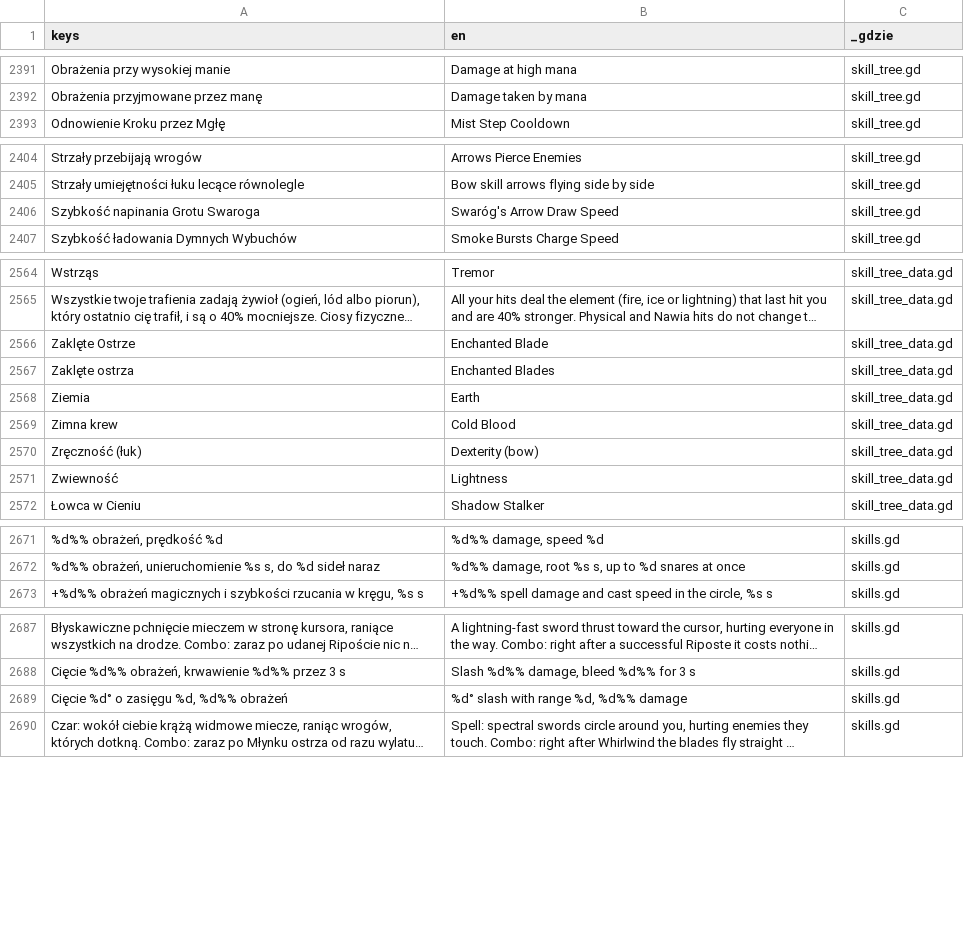
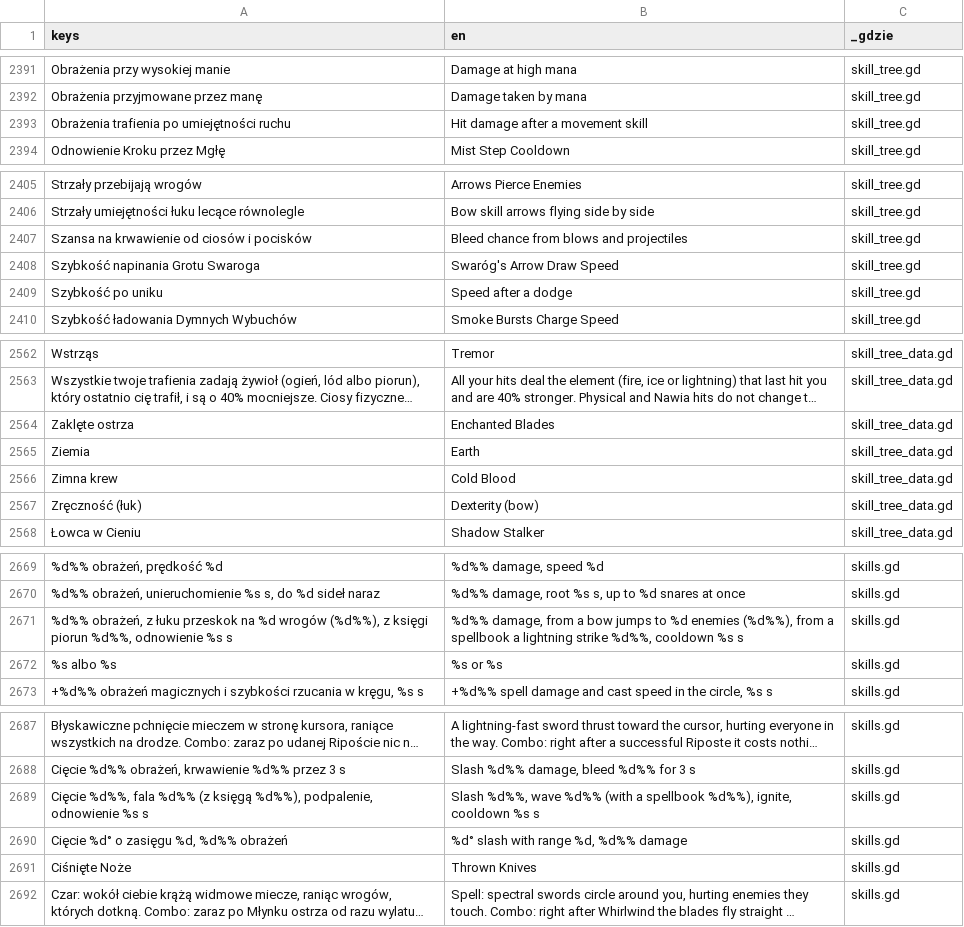
Before and after one commit to slota145/Watra, a CSV file: translations/teksty.csv, drawn as a sheet; only a part is shown, gaps mark what is left out; long unchanged cells end in …; removed rows and columns are numbered as before the commit, all else as after; the diff covers the shown part only; the diff names each change by its address in the sheet, - before the commit and + after, or states it on an @@ line.

```diff
--- a/translations/teksty.csv
+++ b/translations/teksty.csv
+row 2393: Obrażenia trafienia po umiejętności ruchu | Hit damage after a movement skill | skill_tree.gd
+row 2407: Szansa na krwawienie od ciosów i pocisków | Bleed chance from blows and projectiles | skill_tree.gd
+row 2409: Szybkość po uniku | Speed after a dodge | skill_tree.gd
-row 2566: Zaklęte Ostrze | Enchanted Blade | skill_tree_data.gd
-row 2571: Zwiewność | Lightness | skill_tree_data.gd
+row 2671: %d%% obrażeń, z łuku przeskok na %d wrogów (%d%%), z księgi piorun %d%%, odnowienie %s s | %d%% damage, from a bow jumps to %d enemies (%d%%), from a spellbook a lightning strike %d%%, cooldown %s s | skills.gd
+row 2672: %s albo %s | %s or %s | skills.gd
+row 2689: Cięcie %d%%, fala %d%% (z księgą %d%%), podpalenie, odnowienie %s s | Slash %d%%, wave %d%% (with a spellbook %d%%), ignite, cooldown %s s | skills.gd
+row 2691: Ciśnięte Noże | Thrown Knives | skills.gd
```
Also changed, not shown: 18 added rows, 6 removed rows and 9 edited cells elsewhere in this file, 34 other files.
